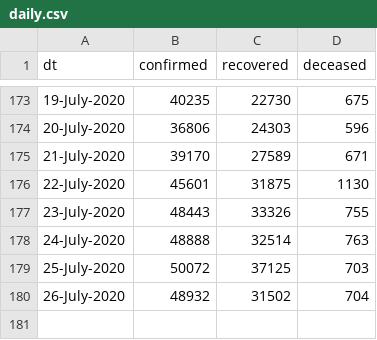
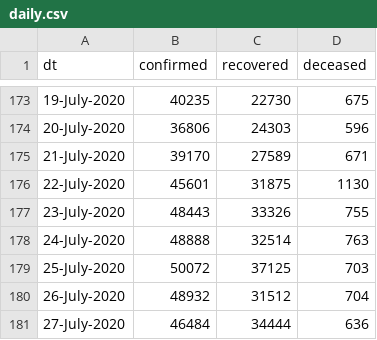
Before and after one commit to vsbabu/covid19_fb_ts, a CSV file: daily.csv, drawn as a sheet; only a part is shown, gaps mark what is left out.

```diff
--- a/daily.csv
+++ b/daily.csv
@@ -179,2 +179,3 @@ dt,confirmed,recovered,deceased
 25-July-2020,50072,37125,703
-26-July-2020,48932,31502,704
+26-July-2020,48932,31512,704
+27-July-2020,46484,34444,636
```
Also changed, not shown: ka.csv, kl.csv, 31 other files.
